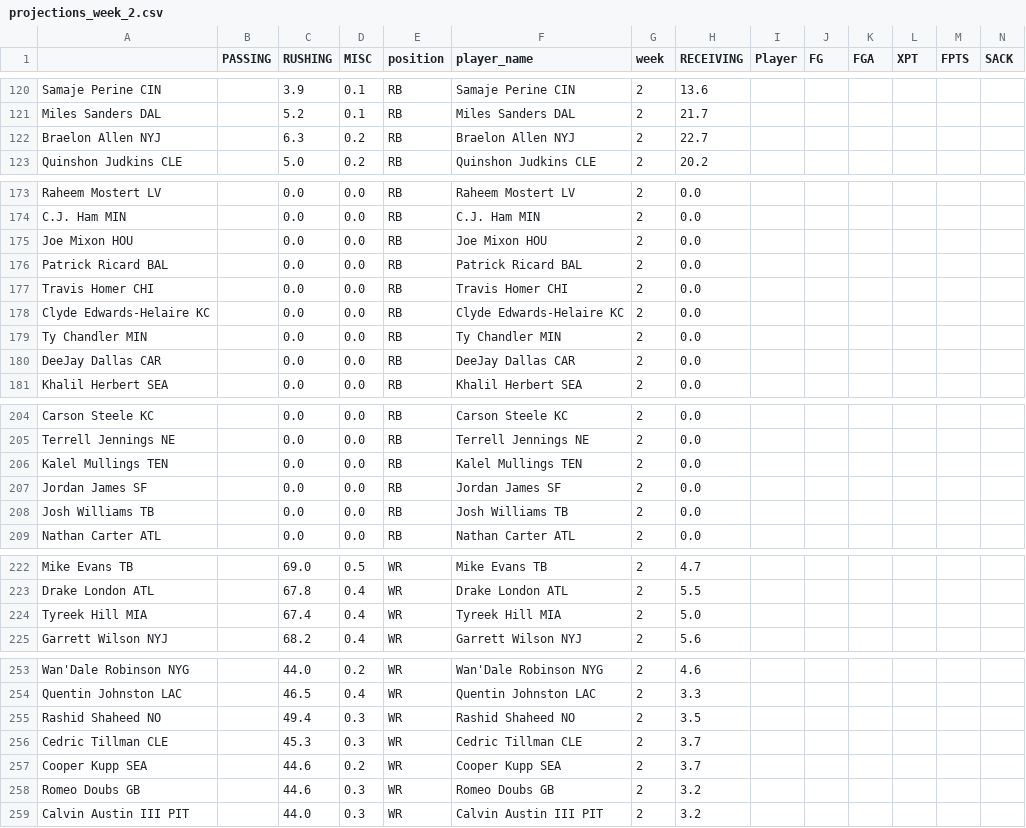
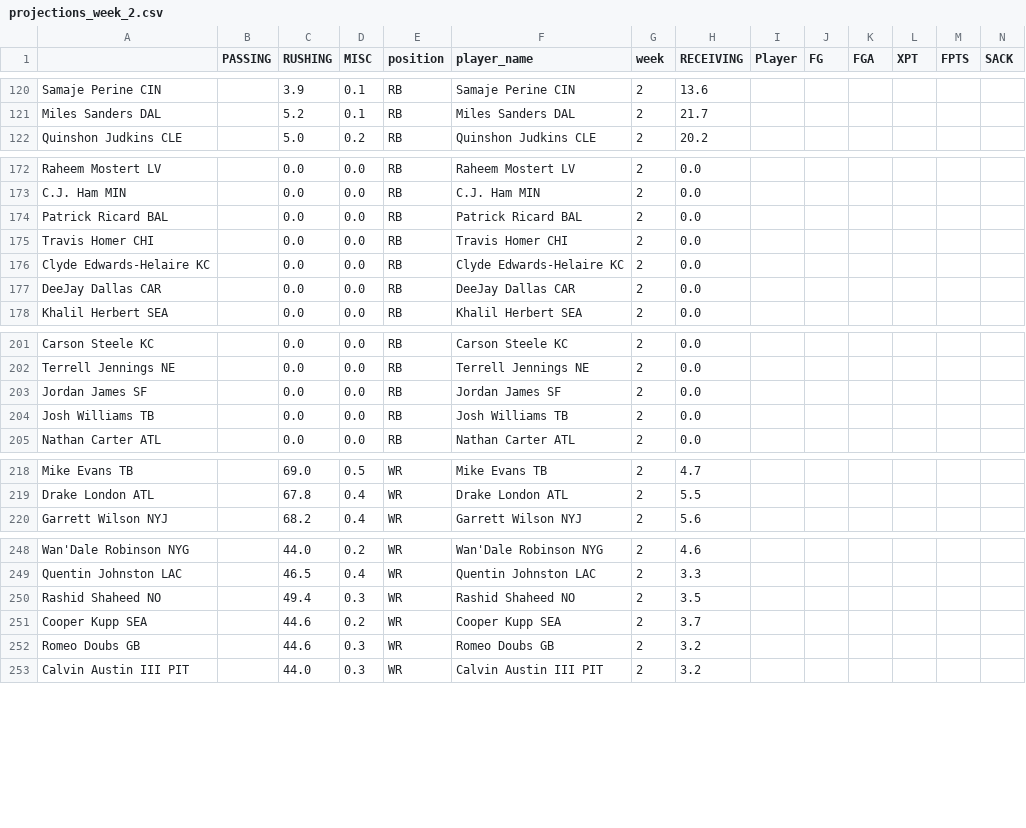
Before and after one commit to msrtliw2/fantasy-lineup-picker, a CSV file: data/projections_week_2.csv, drawn as a sheet; only a part is shown, gaps mark what is left out; rows hold the shown columns only; the diff covers the shown part only; the diff names each change by its address in the sheet, - before the commit and + after, or states it on an @@ line.

```diff
--- a/data/projections_week_2.csv
+++ b/data/projections_week_2.csv
-row 122: Braelon Allen NYJ |  | 6.3 | 0.2 | RB | Braelon Allen NYJ | 2 | 22.7
-row 175: Joe Mixon HOU |  | 0.0 | 0.0 | RB | Joe Mixon HOU | 2 | 0.0
-row 179: Ty Chandler MIN |  | 0.0 | 0.0 | RB | Ty Chandler MIN | 2 | 0.0
-row 206: Kalel Mullings TEN |  | 0.0 | 0.0 | RB | Kalel Mullings TEN | 2 | 0.0
-row 224: Tyreek Hill MIA |  | 67.4 | 0.4 | WR | Tyreek Hill MIA | 2 | 5.0
-row 256: Cedric Tillman CLE |  | 45.3 | 0.3 | WR | Cedric Tillman CLE | 2 | 3.7
```
Also changed, not shown: 2 removed rows and 2 edited cells elsewhere in this file, data/projections_week_1.csv, data/projections_week_11.csv, 14 other files.
